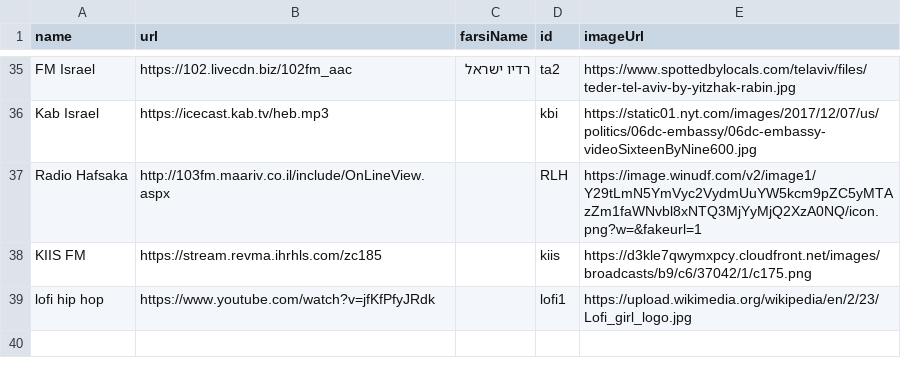
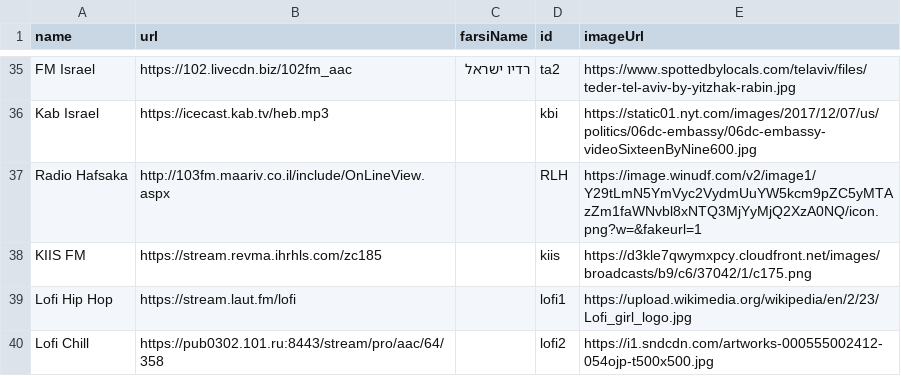
Before and after one commit to xsvteki/persianradio, a CSV file: stations.csv, drawn as a sheet; only a part is shown, gaps mark what is left out.

Commit message:
more stations

```diff
--- a/stations.csv
+++ b/stations.csv
@@ -38,2 +38,3 @@ Radio Hafsaka,http://103fm.maariv.co.il/include/OnLineView.aspx, , RLH,https://i
 KIIS FM,https://stream.revma.ihrhls.com/zc185, ,kiis,https://d3kle7qwymxpcy.cloudfront.net/images/broadcasts/b9/c6/37042/1/c175.png
-lofi hip hop,https://www.youtube.com/watch?v=jfKfPfyJRdk, ,lofi1,https://upload.wikimedia.org/wikipedia/en/2/23/Lofi_girl_logo.jpg
+Lofi Hip Hop,https://stream.laut.fm/lofi, ,lofi1,https://upload.wikimedia.org/wikipedia/en/2/23/Lofi_girl_logo.jpg
+Lofi Chill,https://pub0302.101.ru:8443/stream/pro/aac/64/358, ,lofi2,https://i1.sndcdn.com/artworks-000555002412-054ojp-t500x500.jpg
```
